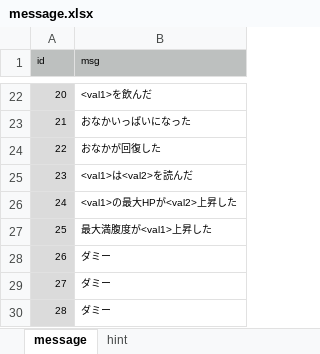
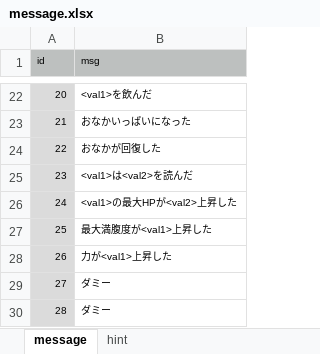
Before and after one commit to syun77/FlixelRL, an Excel workbook: docs/message.xlsx, sheet message, drawn as a sheet; only a part is shown, gaps mark what is left out; values as stored, in another font and other column widths than the file's, no borders; the diff names each change by its address in the sheet, - before the commit and + after, or states it on an @@ line.

```diff
--- a/docs/message.xlsx (sheet message)
+++ b/docs/message.xlsx (sheet message)
-B28 (msg): ダミー
+B28 (msg): 力が<val1>上昇した
```
Also changed, not shown: docs/item.xlsx, 8 other files.
